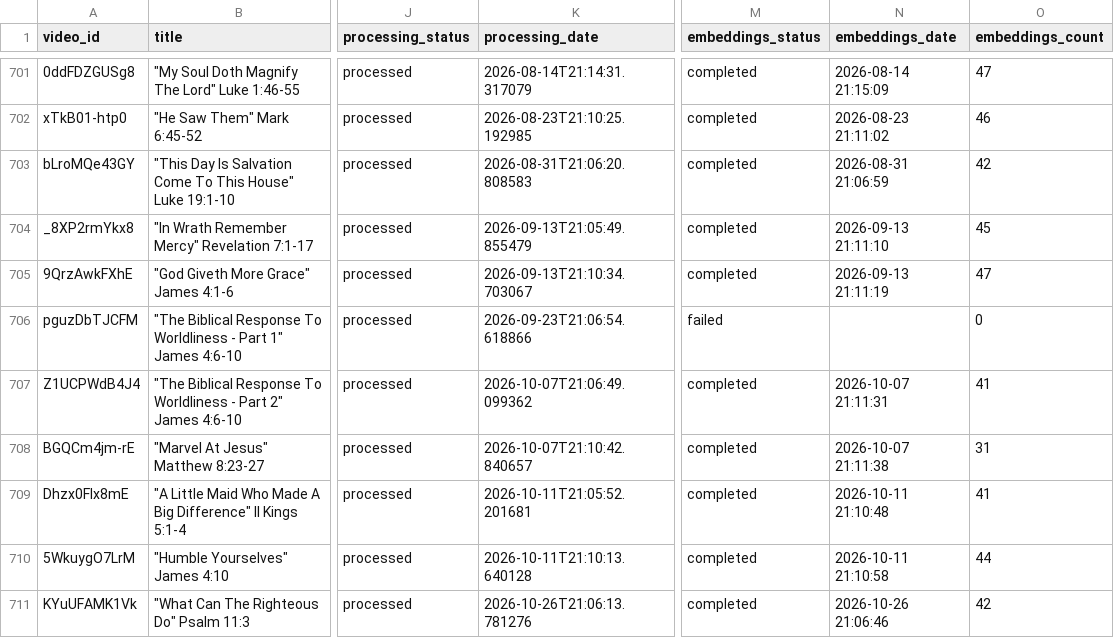
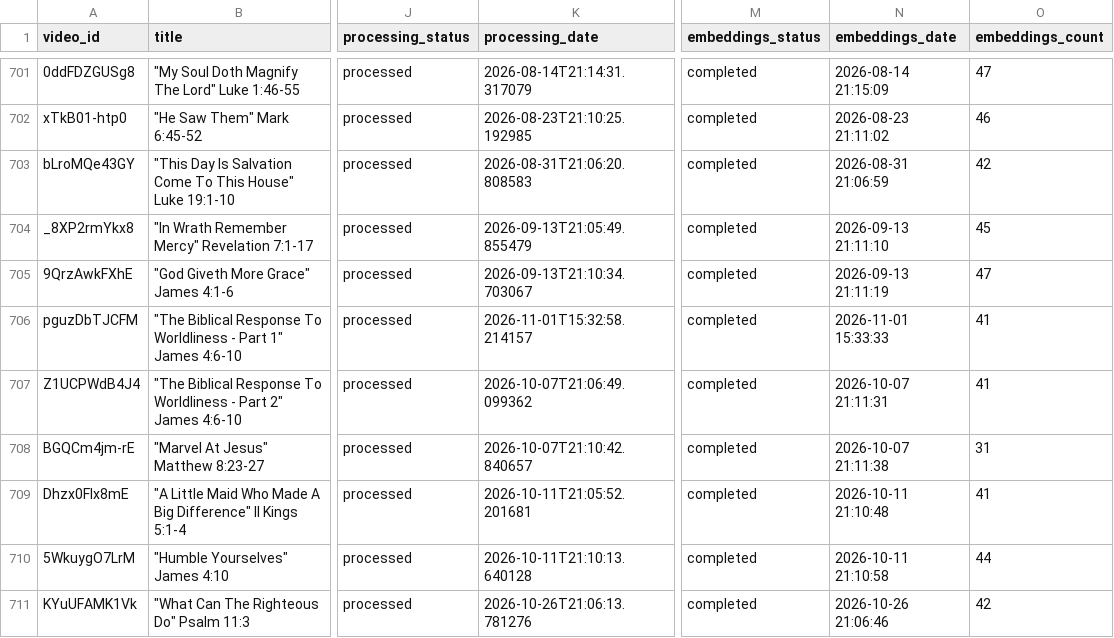
Before and after one commit to fellowship-digital-ministry/sermon-library, a CSV file: transcription/data/video_list.csv, drawn as a sheet; only a part is shown, gaps mark what is left out; the diff names each change by its address in the sheet, - before the commit and + after, or states it on an @@ line.

```diff
--- a/transcription/data/video_list.csv
+++ b/transcription/data/video_list.csv
-K706 (processing_date): 2026-09-23T21:06:54.618866
+K706 (processing_date): 2026-11-01T15:32:58.214157
-M706 (embeddings_status): failed
+M706 (embeddings_status): completed
-N706 (embeddings_date): (empty)
+N706 (embeddings_date): 2026-11-01 15:33:33
-O706 (embeddings_count): 0
+O706 (embeddings_count): 41
```
Also changed, not shown: 35 other files.
